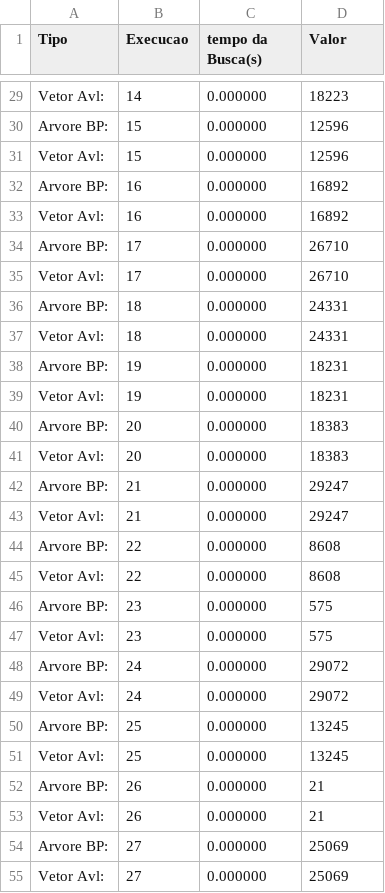
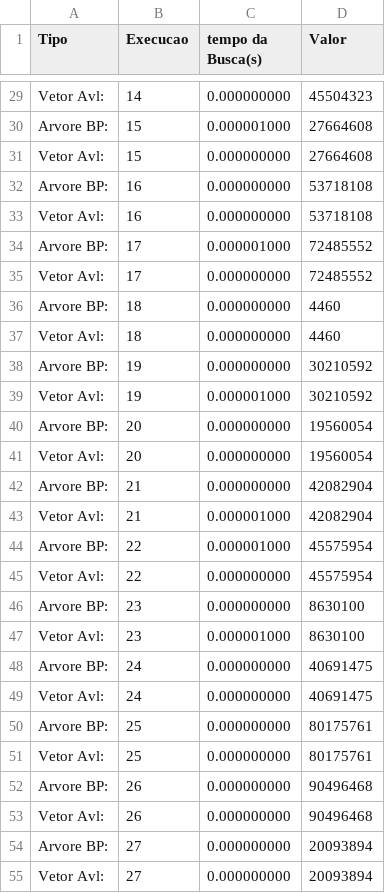
Before and after one commit to MichaelWPV0301/Projetos_Atividades_Faculdade, a CSV file: AED2/Trabalho2/dados2_4.csv, drawn as a sheet; only a part is shown, gaps mark what is left out; the diff covers the shown part only; the diff names each change by its address in the sheet, - before the commit and + after, or states it on an @@ line.

```diff
--- a/AED2/Trabalho2/dados2_4.csv
+++ b/AED2/Trabalho2/dados2_4.csv
-C29 (tempo da Busca(s)): 0.000000
+C29 (tempo da Busca(s)): 0.000000000
-D29 (Valor): 18223
+D29 (Valor): 45504323
-C30 (tempo da Busca(s)): 0.000000
+C30 (tempo da Busca(s)): 0.000001000
-D30:D31 (Valor): 12596
+D30:D31 (Valor): 27664608
-C31:C33 (tempo da Busca(s)): 0.000000
+C31:C33 (tempo da Busca(s)): 0.000000000
-D32:D33 (Valor): 16892
+D32:D33 (Valor): 53718108
-C34 (tempo da Busca(s)): 0.000000
+C34 (tempo da Busca(s)): 0.000001000
-D34:D35 (Valor): 26710
+D34:D35 (Valor): 72485552
-C35:C38 (tempo da Busca(s)): 0.000000
+C35:C38 (tempo da Busca(s)): 0.000000000
-D36:D37 (Valor): 24331
+D36:D37 (Valor): 4460
-D38:D39 (Valor): 18231
+D38:D39 (Valor): 30210592
-C39 (tempo da Busca(s)): 0.000000
+C39 (tempo da Busca(s)): 0.000001000
-C40:C42 (tempo da Busca(s)): 0.000000
+C40:C42 (tempo da Busca(s)): 0.000000000
-D40:D41 (Valor): 18383
+D40:D41 (Valor): 19560054
-D42:D43 (Valor): 29247
+D42:D43 (Valor): 42082904
-C43:C44 (tempo da Busca(s)): 0.000000
+C43:C44 (tempo da Busca(s)): 0.000001000
-D44:D45 (Valor): 8608
+D44:D45 (Valor): 45575954
-C45:C46 (tempo da Busca(s)): 0.000000
+C45:C46 (tempo da Busca(s)): 0.000000000
-D46:D47 (Valor): 575
+D46:D47 (Valor): 8630100
-C47 (tempo da Busca(s)): 0.000000
+C47 (tempo da Busca(s)): 0.000001000
-C48:C55 (tempo da Busca(s)): 0.000000
+C48:C55 (tempo da Busca(s)): 0.000000000
-D48:D49 (Valor): 29072
+D48:D49 (Valor): 40691475
-D50:D51 (Valor): 13245
+D50:D51 (Valor): 80175761
-D52:D53 (Valor): 21
+D52:D53 (Valor): 90496468
-D54:D55 (Valor): 25069
+D54:D55 (Valor): 20093894
```
Also changed, not shown: 68 edited cells elsewhere in this file, AED2/Trabalho2/dados1_4.csv, AED2/Trabalho2/dados_3.csv, 10 other files.
